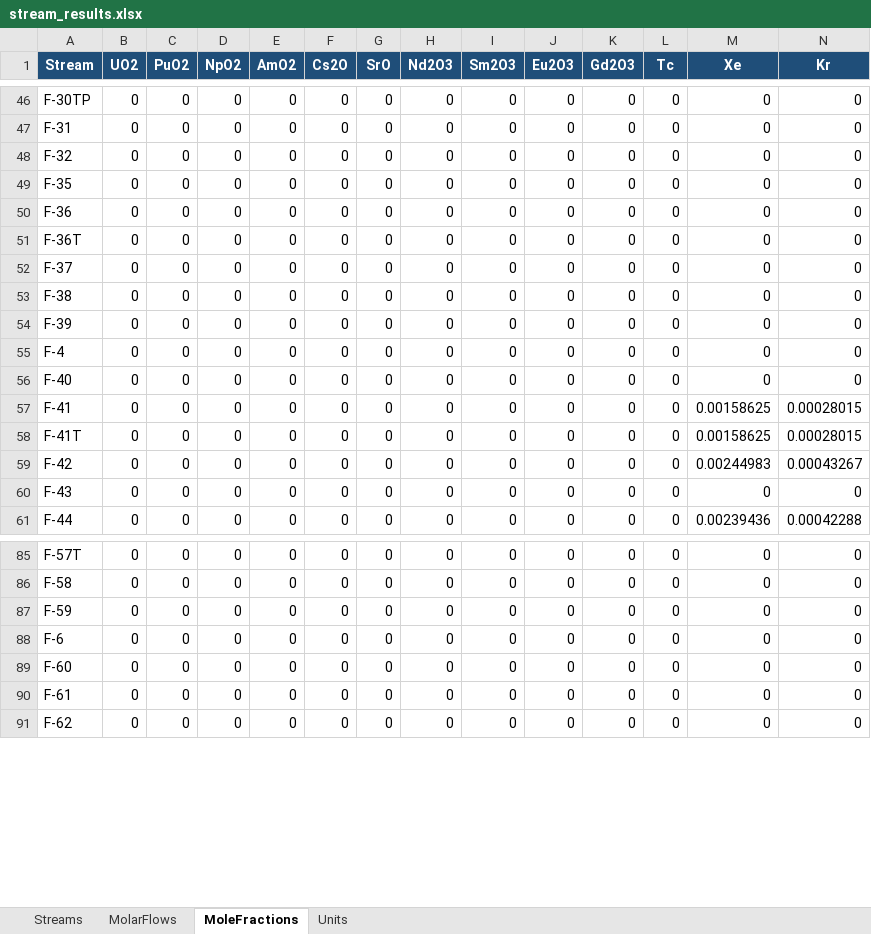
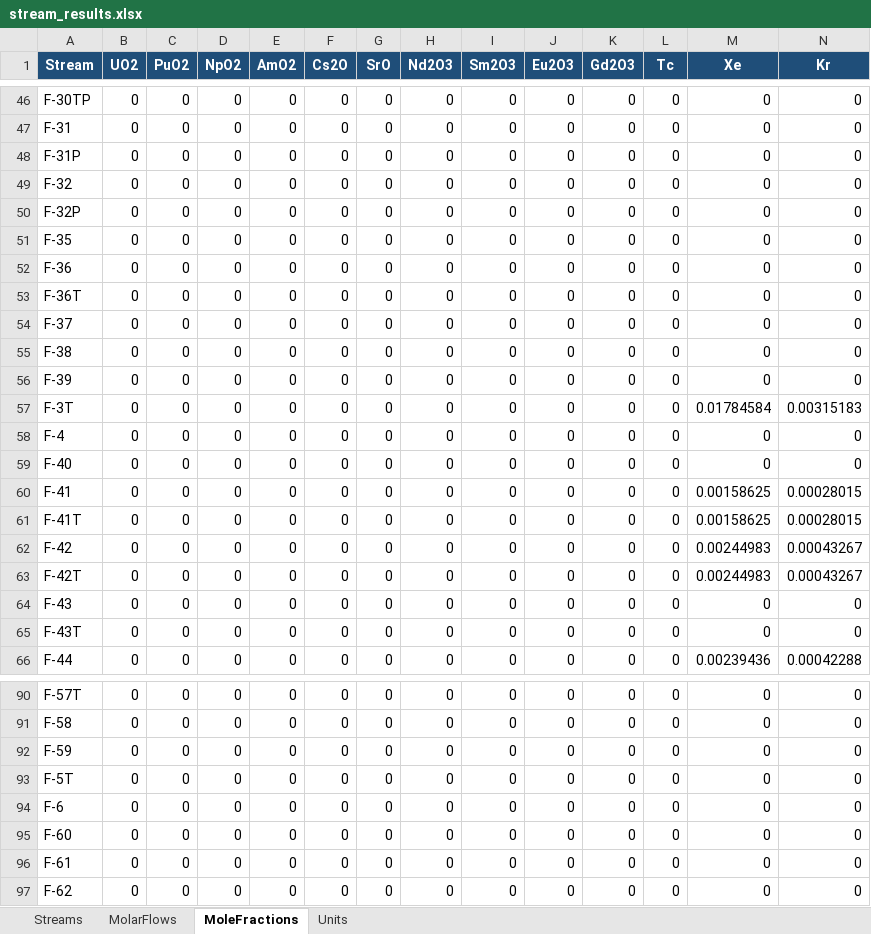
Before and after one commit to cweston112/Flowsheeting-FYD-project, an Excel workbook: process_sim/results/stream_results.xlsx, sheet MoleFractions, drawn as a sheet; only a part is shown, gaps mark what is left out; values as stored, in another font and other column widths than the file's, no borders; rows hold the shown columns only; the diff names each change by its address in the sheet, - before the commit and + after, or states it on an @@ line.

```diff
--- a/process_sim/results/stream_results.xlsx (sheet MoleFractions)
+++ b/process_sim/results/stream_results.xlsx (sheet MoleFractions)
+row 48: F-31P | 0 | 0 | 0 | 0 | 0 | 0 | 0 | 0 | 0 | 0 | 0 | 0 | 0
+row 50: F-32P | 0 | 0 | 0 | 0 | 0 | 0 | 0 | 0 | 0 | 0 | 0 | 0 | 0
+row 57: F-3T | 0 | 0 | 0 | 0 | 0 | 0 | 0 | 0 | 0 | 0 | 0 | 0.01784584 | 0.00315183
+row 63: F-42T | 0 | 0 | 0 | 0 | 0 | 0 | 0 | 0 | 0 | 0 | 0 | 0.00244983 | 0.00043267
+row 65: F-43T | 0 | 0 | 0 | 0 | 0 | 0 | 0 | 0 | 0 | 0 | 0 | 0 | 0
+row 93: F-5T | 0 | 0 | 0 | 0 | 0 | 0 | 0 | 0 | 0 | 0 | 0 | 0 | 0
```
Also changed, not shown: sheet MolarFlows, sheet Streams, sheet Units, 2 other files.
